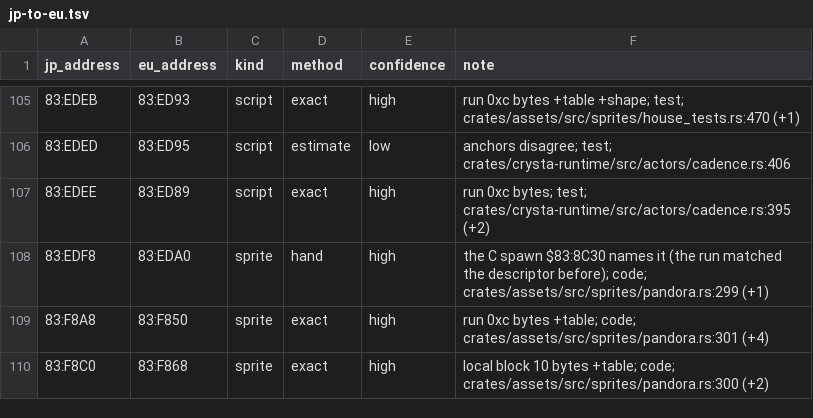
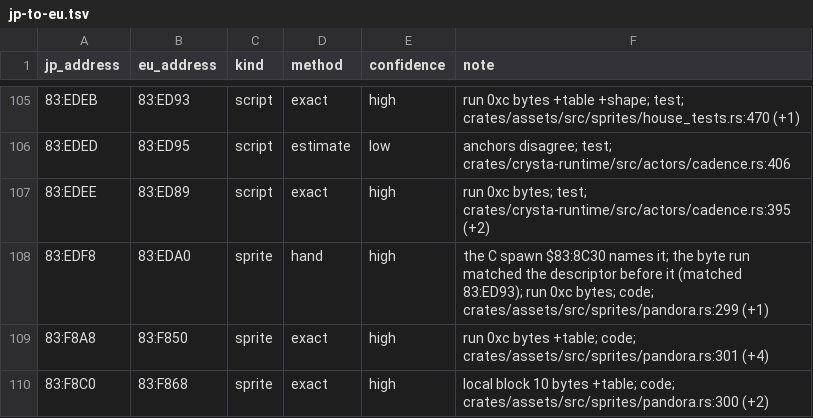
Before and after one commit to lambadalambda/crysta, a TSV file: tools/eu-map/jp-to-eu.tsv, drawn as a sheet; only a part is shown, gaps mark what is left out.

Commit message:
feat(eu-map): apply hand overrides from overrides.tsv after matching
Moves the $83:EDF8 correction there. map.py over the tree the table was
made from, then emit.py, gives the committed europe.rs byte for byte.

```diff
--- a/tools/eu-map/jp-to-eu.tsv
+++ b/tools/eu-map/jp-to-eu.tsv
@@ -107,3 +107,3 @@ jp_address	eu_address	kind	method	confidence	note
 83:EDEE	83:ED89	script	exact	high	run 0xc bytes; test; crates/crysta-runtime/src/actors/cadence.rs:395 (+2)
-83:EDF8	83:EDA0	sprite	hand	high	the C spawn $83:8C30 names it (the run matched the descriptor before); code; crates/assets/src/sprites/pandora.rs:299 (+1)
+83:EDF8	83:EDA0	sprite	hand	high	the C spawn $83:8C30 names it; the byte run matched the descriptor before it (matched 83:ED93); run 0xc bytes; code; crates/assets/src/sprites/pandora.rs:299 (+1)
 83:F8A8	83:F850	sprite	exact	high	run 0xc bytes +table; code; crates/assets/src/sprites/pandora.rs:301 (+4)
```
Also changed, not shown: 3 other files.
